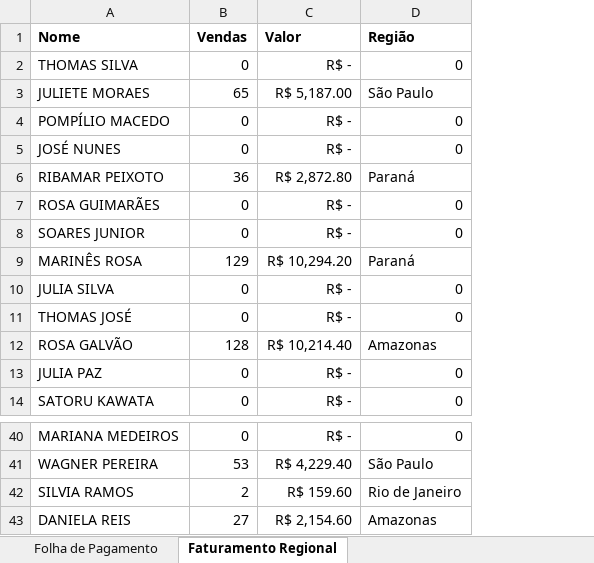
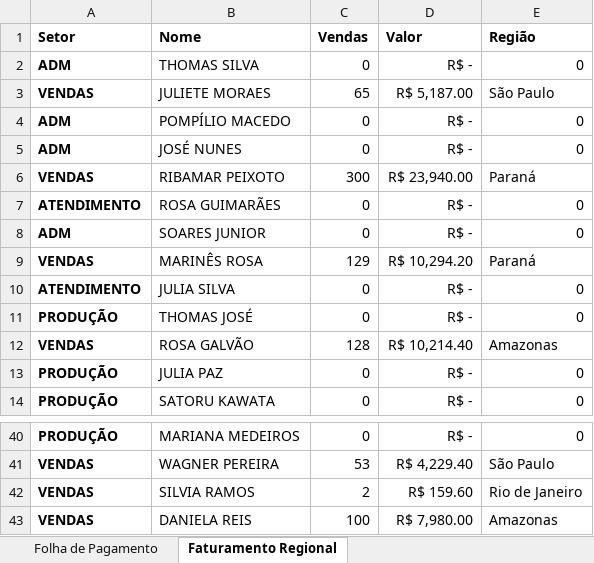
Before and after one commit to julio7745/cursos, an Excel workbook: Office/PowerBI/Folha+de+Pagamento+e+Vendas.xlsx, sheet Faturamento Regional, drawn as a sheet; only a part is shown, gaps mark what is left out; values as stored, in another font and other column widths than the file's, no borders; addresses are those after the commit; the diff names each change by its address in the sheet, - before the commit and + after, or states it on an @@ line.

```diff
--- a/Office/PowerBI/Folha+de+Pagamento+e+Vendas.xlsx (sheet Faturamento Regional)
+++ b/Office/PowerBI/Folha+de+Pagamento+e+Vendas.xlsx (sheet Faturamento Regional)
+column A (Setor), rows 2-14: ADM | VENDAS | ADM | ADM | VENDAS | ATENDIMENTO | ADM | VENDAS | ATENDIMENTO | PRODUÇÃO | VENDAS | PRODUÇÃO | PRODUÇÃO; rows 40-43: PRODUÇÃO | VENDAS | VENDAS | VENDAS
-C6 (Vendas): 36
+C6 (Vendas): 300
-D6 (Valor): R$ 2,872.80
+D6 (Valor): R$ 23,940.00
-C43 (Vendas): 27
+C43 (Vendas): 100
-D43 (Valor): R$ 2,154.60
+D43 (Valor): R$ 7,980.00
```
Also changed, not shown: sheet Folha de Pagamento, formulas that keep their value, 1 other file.
